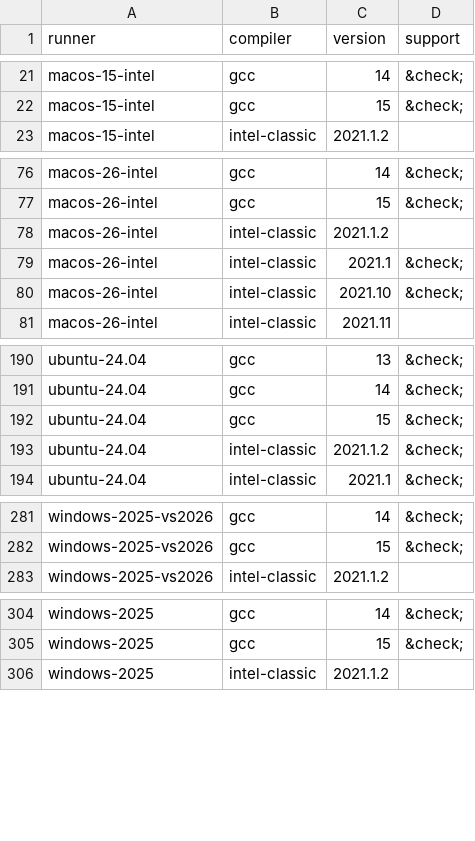
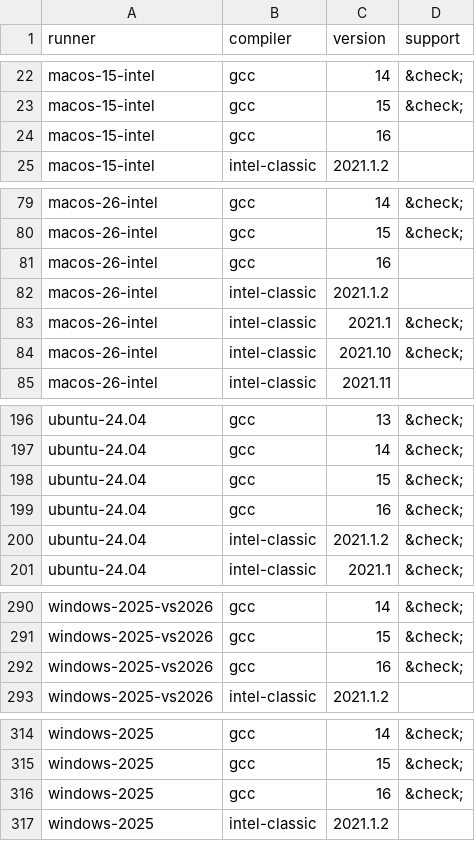
Before and after one commit to fortran-lang/setup-fortran, a CSV file: .github/compat/long_compat.csv, drawn as a sheet; only a part is shown, gaps mark what is left out; the diff covers the shown part only; the diff names each change by its address in the sheet, - before the commit and + after, or states it on an @@ line.

```diff
--- a/.github/compat/long_compat.csv
+++ b/.github/compat/long_compat.csv
+row 24: macos-15-intel | gcc | 16
+row 81: macos-26-intel | gcc | 16
+row 199: ubuntu-24.04 | gcc | 16 | &check;
+row 292: windows-2025-vs2026 | gcc | 16 | &check;
+row 316: windows-2025 | gcc | 16 | &check;
```
Also changed, not shown: 6 added rows elsewhere in this file, .github/compat/compat.csv, 3 other files.
